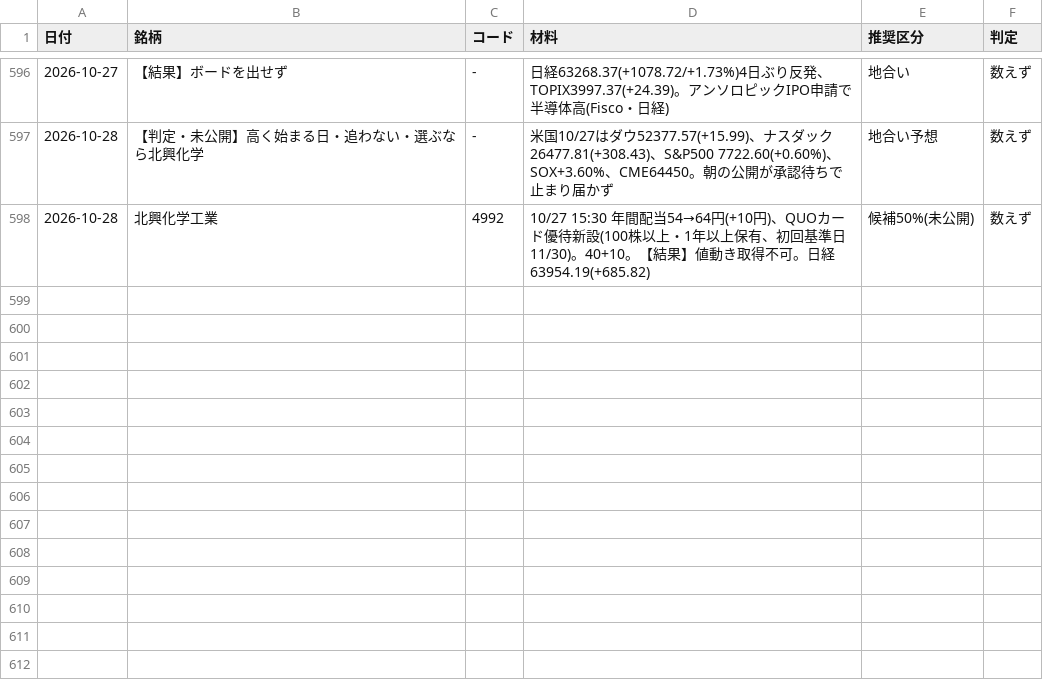
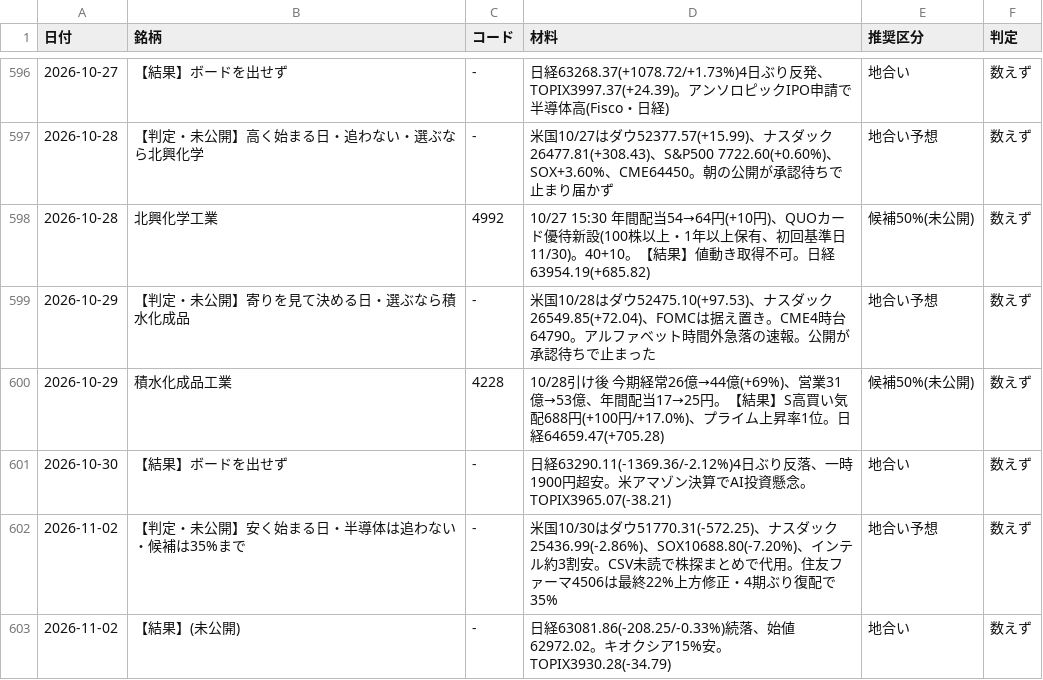
Before and after one commit to OGAKUZU/ogakuzu.github.io, a CSV file: automation/ledger/history.csv, drawn as a sheet; only a part is shown, gaps mark what is left out.

```diff
--- a/automation/ledger/history.csv
+++ b/automation/ledger/history.csv
@@ -598 +598,6 @@
 2026-10-28,北興化学工業,4992,10/27 15:30 年間配当54→64円(+10円)、QUOカード優待新設(100株以上・1年以上保有、初回基準日11/30)。40+10。【結果】値動き取得不可。日経63954.19(+685.82),候補50%(未公開),数えず
+2026-10-29,【判定・未公開】寄りを見て決める日・選ぶなら積水化成品,-,米国10/28はダウ52475.10(+97.53)、ナスダック26549.85(+72.04)、FOMCは据え置き。CME4時台64790。アルファベット時間外急落の速報。公開が承認待ちで止まった,地合い予想,数えず
+2026-10-29,積水化成品工業,4228,10/28引け後 今期経常26億→44億(+69%)、営業31億→53億、年間配当17→25円。【結果】S高買い気配688円(+100円/+17.0%)、プライム上昇率1位。日経64659.47(+705.28),候補50%(未公開),数えず
+2026-10-30,【結果】ボードを出せず,-,日経63290.11(-1369.36/-2.12%)4日ぶり反落、一時1900円超安。米アマゾン決算でAI投資懸念。TOPIX3965.07(-38.21),地合い,数えず
+2026-11-02,【判定・未公開】安く始まる日・半導体は追わない・候補は35%まで,-,米国10/30はダウ51770.31(-572.25)、ナスダック25436.99(-2.86%)、SOX10688.80(-7.20%)、インテル約3割安。CSV未読で株探まとめで代用。住友ファーマ4506は最終22%上方修正・4期ぶり復配で35%,地合い予想,数えず
+2026-11-02,【結果】(未公開),-,日経63081.86(-208.25/-0.33%)続落、始値62972.02。キオクシア15%安。TOPIX3930.28(-34.79),地合い,数えず
```
Also changed, not shown: 3 other files.
